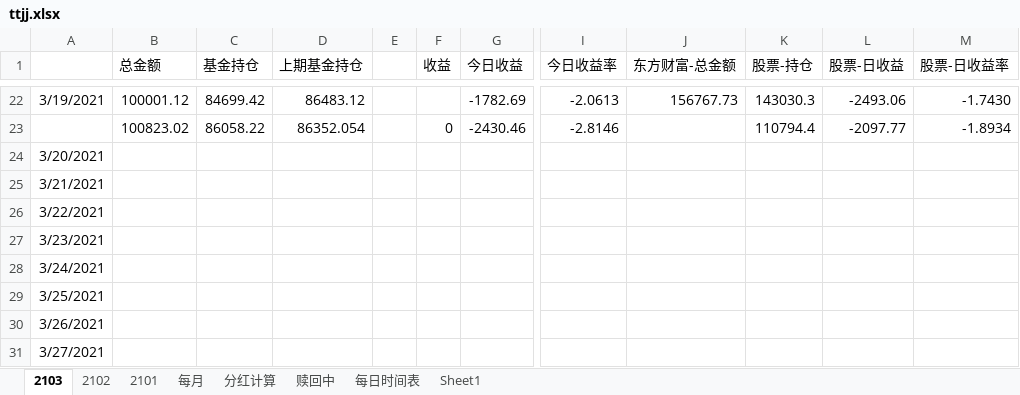
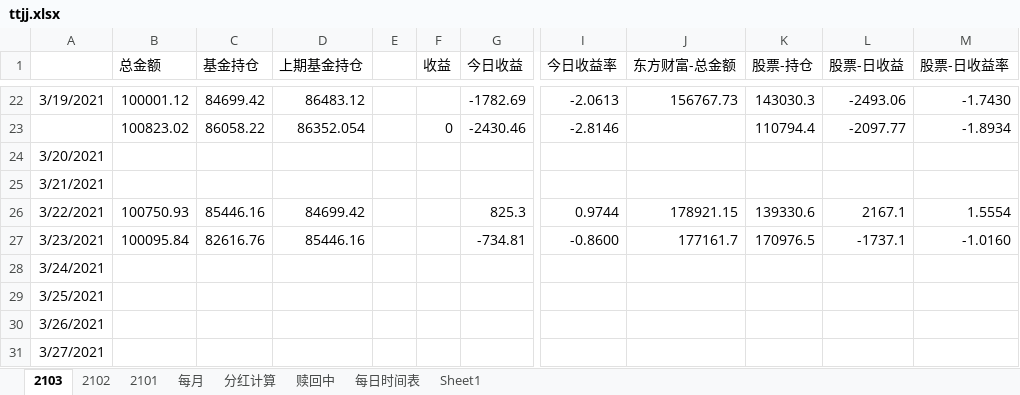
Before and after one commit to czl315/ttjj, an Excel workbook: src/main/java/ttjj/doc/ttjj.xlsx, sheet 2103, drawn as a sheet; only a part is shown, gaps mark what is left out; values as stored, in another font and other column widths than the file's, no borders; the diff names each change by its address in the sheet, - before the commit and + after, or states it on an @@ line.

```diff
--- a/src/main/java/ttjj/doc/ttjj.xlsx (sheet 2103)
+++ b/src/main/java/ttjj/doc/ttjj.xlsx (sheet 2103)
-B26 (总金额): (empty)
+B26 (总金额): 100750.93
-C26 (基金持仓): (empty)
+C26 (基金持仓): 85446.16
-D26 (上期基金持仓): (empty)
+D26 (上期基金持仓): 84699.42
-G26 (今日收益): (empty)
+G26 (今日收益): 825.3
-I26 (今日收益率): (empty)
+I26 (今日收益率): 0.9744
-J26 (东方财富-总金额): (empty)
+J26 (东方财富-总金额): 178921.15
-K26 (股票-持仓): (empty)
+K26 (股票-持仓): 139330.6
-L26 (股票-日收益): (empty)
+L26 (股票-日收益): 2167.1
-M26 (股票-日收益率): (empty)
+M26 (股票-日收益率): 1.5554
-B27 (总金额): (empty)
+B27 (总金额): 100095.84
-C27 (基金持仓): (empty)
+C27 (基金持仓): 82616.76
-D27 (上期基金持仓): (empty)
+D27 (上期基金持仓): 85446.16
-G27 (今日收益): (empty)
+G27 (今日收益): -734.81
-I27 (今日收益率): (empty)
+I27 (今日收益率): -0.8600
-J27 (东方财富-总金额): (empty)
+J27 (东方财富-总金额): 177161.7
-K27 (股票-持仓): (empty)
+K27 (股票-持仓): 170976.5
-L27 (股票-日收益): (empty)
+L27 (股票-日收益): -1737.1
-M27 (股票-日收益率): (empty)
+M27 (股票-日收益率): -1.0160
```
Also changed, not shown: 5 other files.
